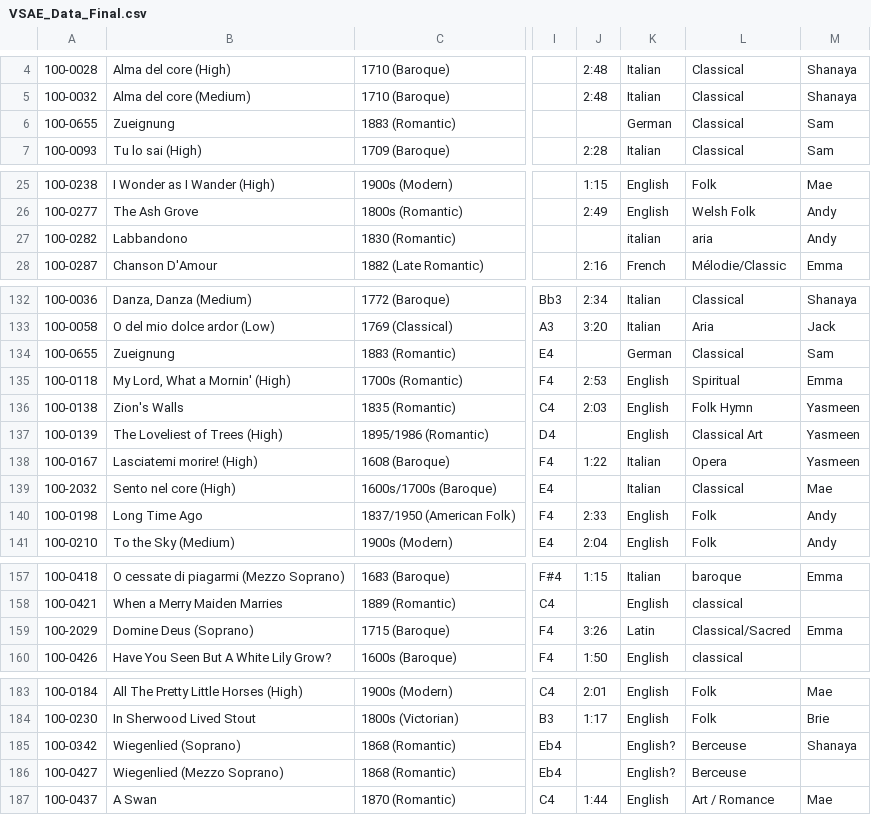
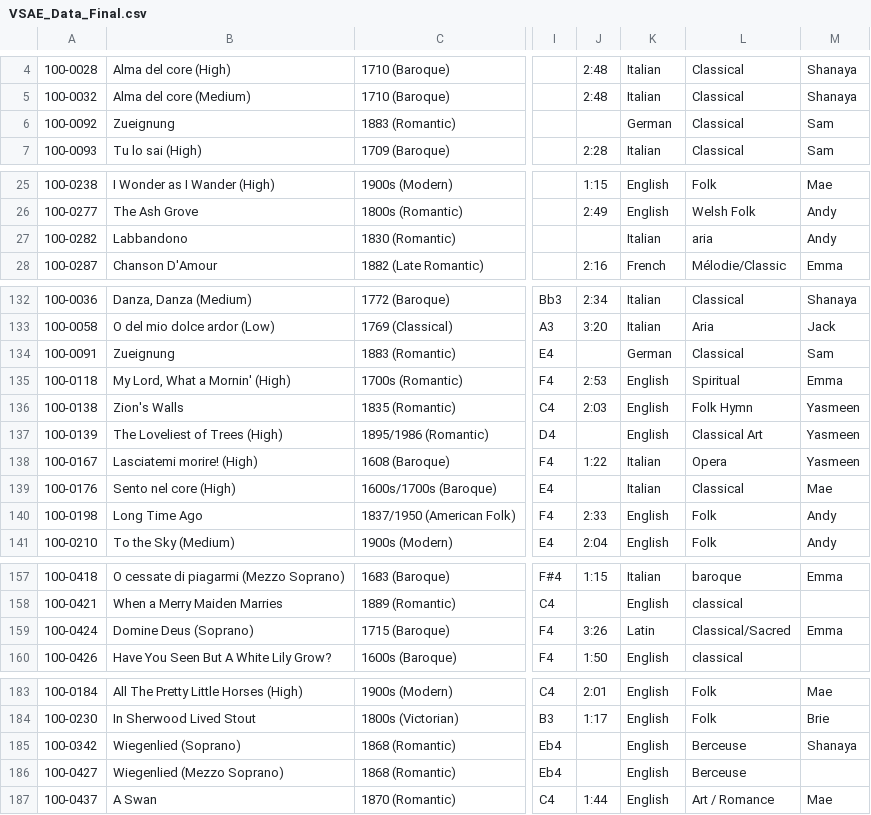
Before and after one commit to SP02028/VSAE-Recommendations, a CSV file: VSAE_Data_Final.csv, drawn as a sheet; only a part is shown, gaps mark what is left out; the diff covers the shown part only; the diff names each change by its address in the sheet, - before the commit and + after, or states it on an @@ line.

```diff
--- a/VSAE_Data_Final.csv
+++ b/VSAE_Data_Final.csv
-A6: 100-0655
+A6: 100-0092
-K27: italian
+K27: Italian
-A134: 100-0655
+A134: 100-0091
-A139: 100-2032
+A139: 100-0176
-A159: 100-2029
+A159: 100-0424
-K185:K186: English?
+K185:K186: English
```
Also changed, not shown: 2 edited cells elsewhere in this file, 3 other files.
